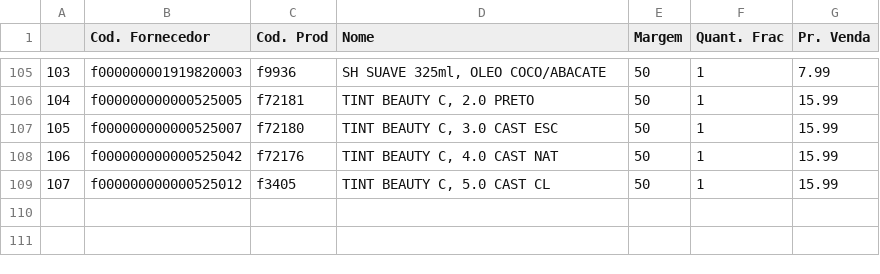
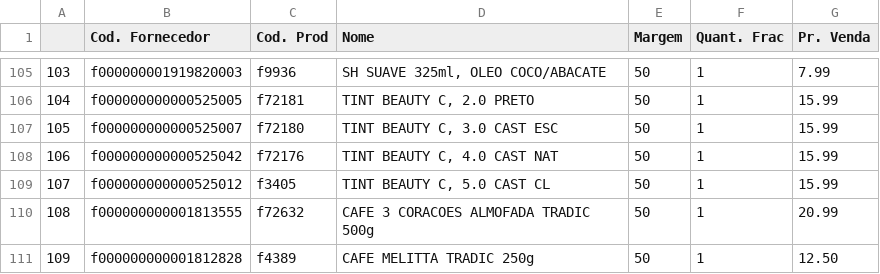
Before and after one commit to I3run01/PY-Auto-Preco-V2, a CSV file: Destro BD.csv, drawn as a sheet; only a part is shown, gaps mark what is left out; the diff names each change by its address in the sheet, - before the commit and + after, or states it on an @@ line.

```diff
--- a/Destro BD.csv
+++ b/Destro BD.csv
+row 110: 108 | f000000000001813555 | f72632 | CAFE 3 CORACOES ALMOFADA TRADIC 500g | 50 | 1 | 20.99
+row 111: 109 | f000000000001812828 | f4389 | CAFE MELITTA TRADIC 250g | 50 | 1 | 12.50
```
Also changed, not shown: Arrojito BD.csv, Tirol BD.csv, 2 other files.
